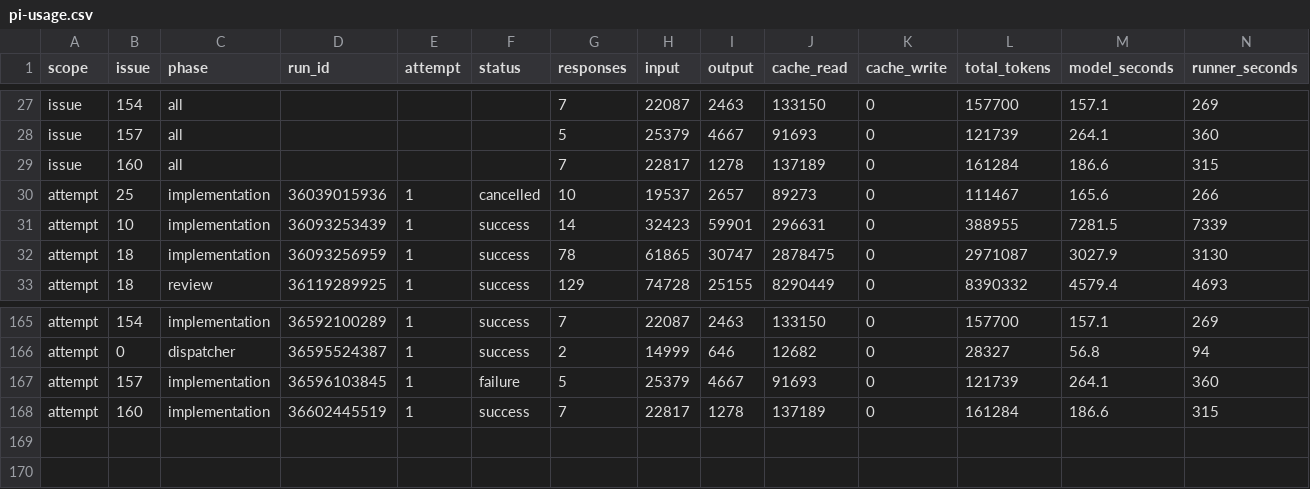
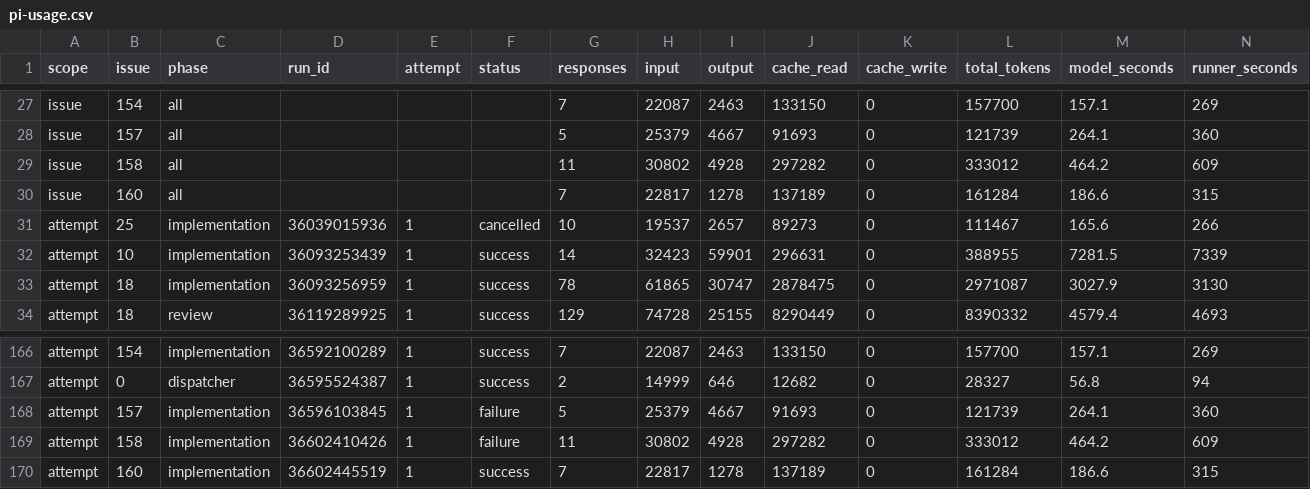
Before and after one commit to YuriiSokolenko/social-mcp, a CSV file: reports/pi-usage.csv, drawn as a sheet; only a part is shown, gaps mark what is left out; rows hold the shown columns only; the diff names each change by its address in the sheet, - before the commit and + after, or states it on an @@ line.

```diff
--- a/reports/pi-usage.csv
+++ b/reports/pi-usage.csv
+row 29: issue | 158 | all |  |  |  | 11 | 30802 | 4928 | 297282 | 0 | 333012 | 464.2 | 609
+row 169: attempt | 158 | implementation | 36602410426 | 1 | failure | 11 | 30802 | 4928 | 297282 | 0 | 333012 | 464.2 | 609
```
